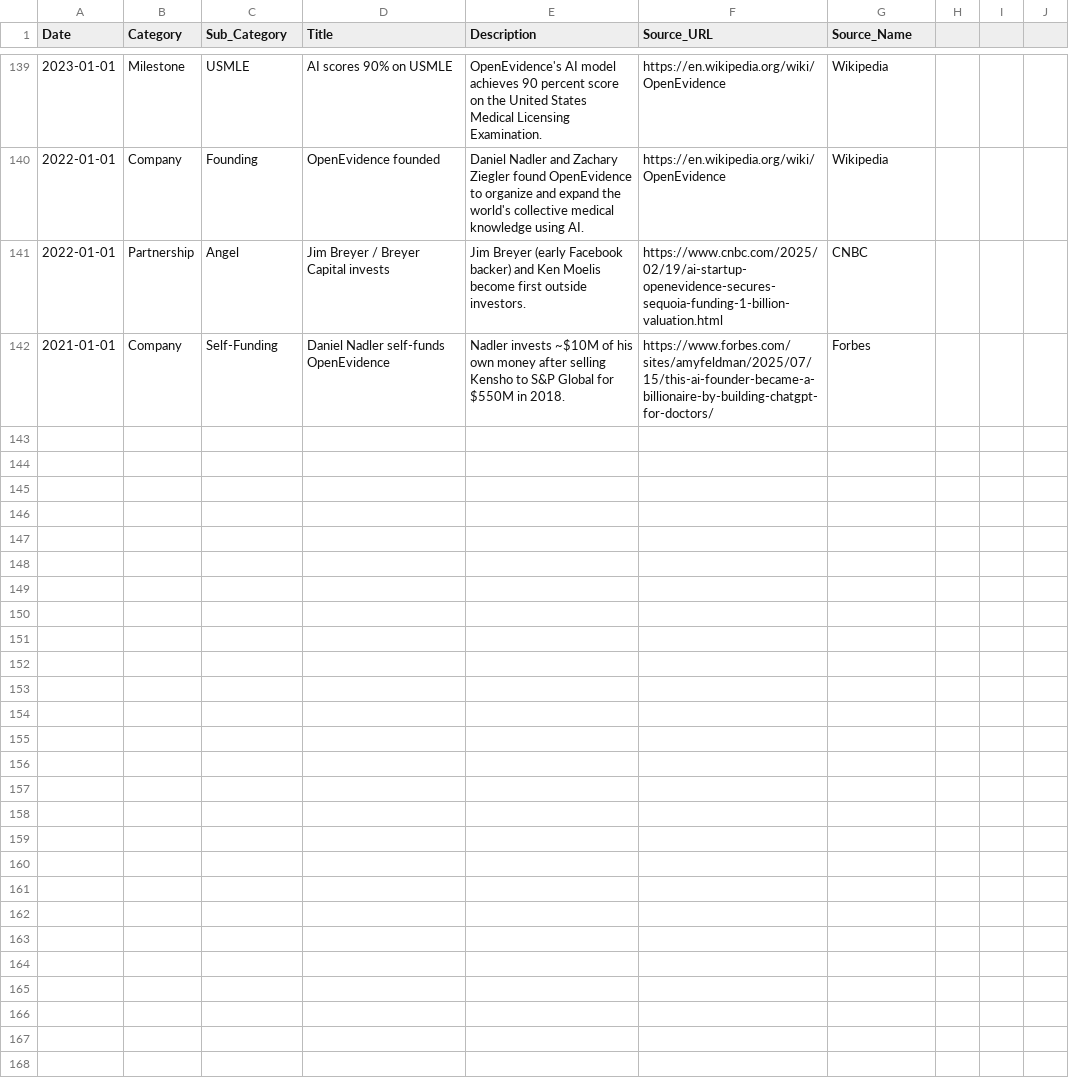
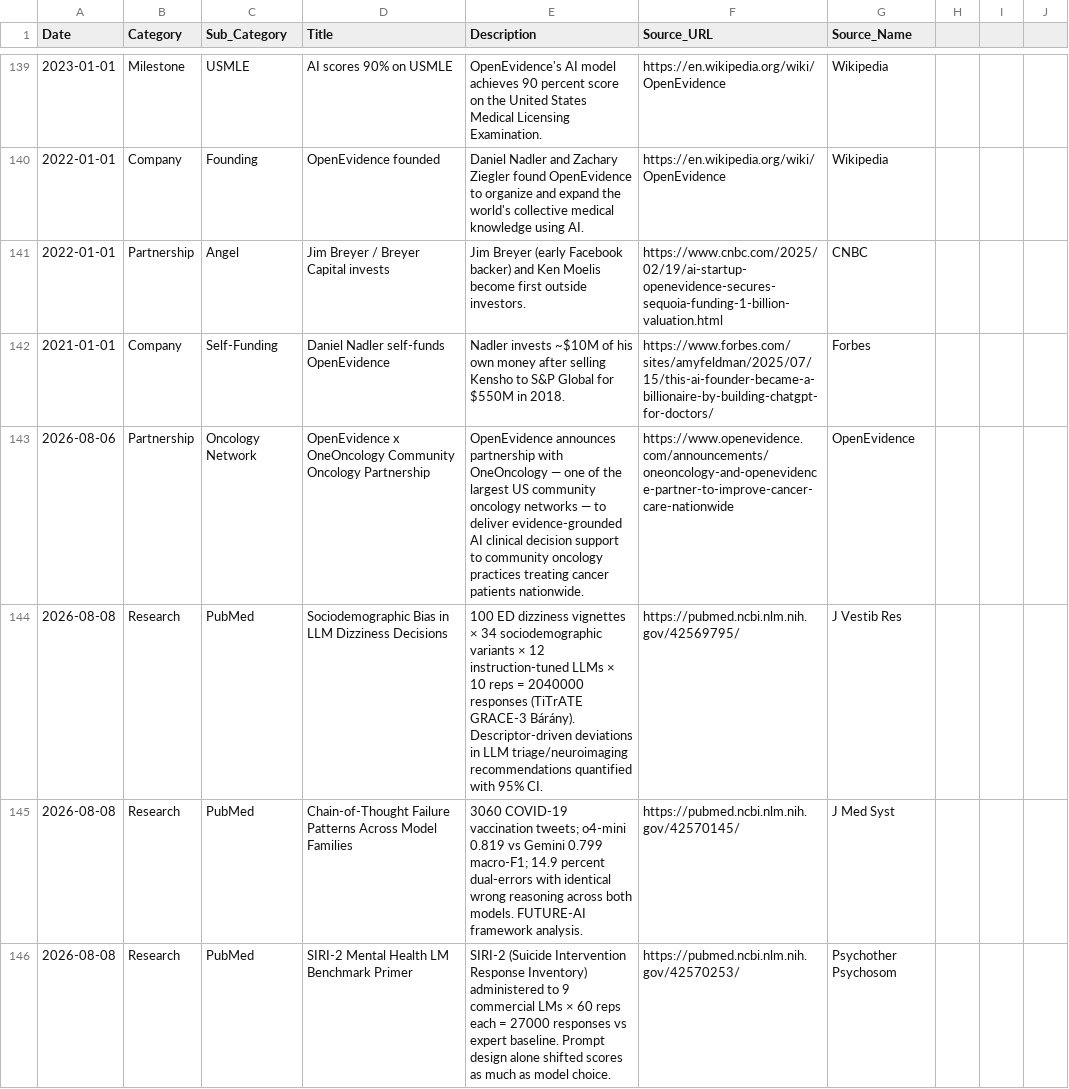
Before and after one commit to vivmuk/OpenEvidence, a CSV file: data/timeline.csv, drawn as a sheet; only a part is shown, gaps mark what is left out; the diff covers the shown part only; the diff names each change by its address in the sheet, - before the commit and + after, or states it on an @@ line.

Commit message:
Weekly update: 2026-08-09 — OneOncology partnership + 9 new PubMed entries (AAOS meniscus, rheumatology head-to-heads, JMLA catalog, sociodemographic bias, CoT failures, ID AI narrative, guideline-adherence synthesis, PSM AI CA study)
- arXiv clinical AI sweep: 50 most recent, all already in research.json (no new additions)
- PubMed expanded sweep: 9 new clinically relevant entries added to research.json (3 new entries also promoted to benchmarks.json: SIRI-2 mental health, CoT audit, sociodemographic bias)
- OpenEvidence primary source verification: OneOncology partnership (Aug 6, 2026) added to partners.js / timeline.js / partnerships.csv / globalTimeline.js
- Banner updated: 'last updated Aug 9, 2026'; next OE weekly Aug 16
- Sweep-note: web_search disabled on Venice MiniMax M3 lane this run, substituted with primary-source fetches (no fabricated data)

```diff
--- a/data/timeline.csv
+++ b/data/timeline.csv
+row 143: 2026-08-06 | Partnership | Oncology Network | OpenEvidence x OneOncology Community Oncology Partnership | OpenEvidence announces partnership with OneOncology — one of the largest US community oncology networks — to deliver evidence-grounded AI clinical decision support to community oncology practices treating cancer patients nationwide. | https://www.openevidence.com/announcements/oneoncology-and-openevidence-partner-to-improve-cancer-care-nationwide | OpenEvidence
+row 144: 2026-08-08 | Research | PubMed | Sociodemographic Bias in LLM Dizziness Decisions | 100 ED dizziness vignettes × 34 sociodemographic variants × 12 instruction-tuned LLMs × 10 reps = 2040000 responses (TiTrATE GRACE-3 Bárány). Descriptor-driven deviations in LLM triage/neuroimaging recommendations quantified with 95% CI. | https://pubmed.ncbi.nlm.nih.gov/42569795/ | J Vestib Res
+row 145: 2026-08-08 | Research | PubMed | Chain-of-Thought Failure Patterns Across Model Families | 3060 COVID-19 vaccination tweets; o4-mini 0.819 vs Gemini 0.799 macro-F1; 14.9 percent dual-errors with identical wrong reasoning across both models. FUTURE-AI framework analysis. | https://pubmed.ncbi.nlm.nih.gov/42570145/ | J Med Syst
+row 146: 2026-08-08 | Research | PubMed | SIRI-2 Mental Health LM Benchmark Primer | SIRI-2 (Suicide Intervention Response Inventory) administered to 9 commercial LMs × 60 reps each = 27000 responses vs expert baseline. Prompt design alone shifted scores as much as model choice. | https://pubmed.ncbi.nlm.nih.gov/42570253/ | Psychother Psychosom
```
Also changed, not shown: 4 added rows elsewhere in this file, data/partnerships.csv, 7 other files.
